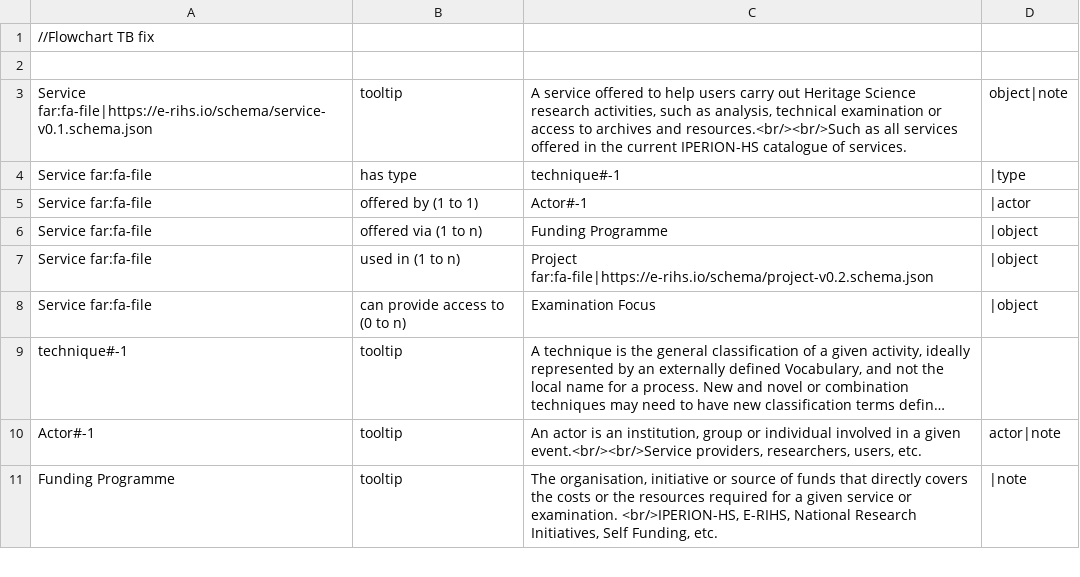
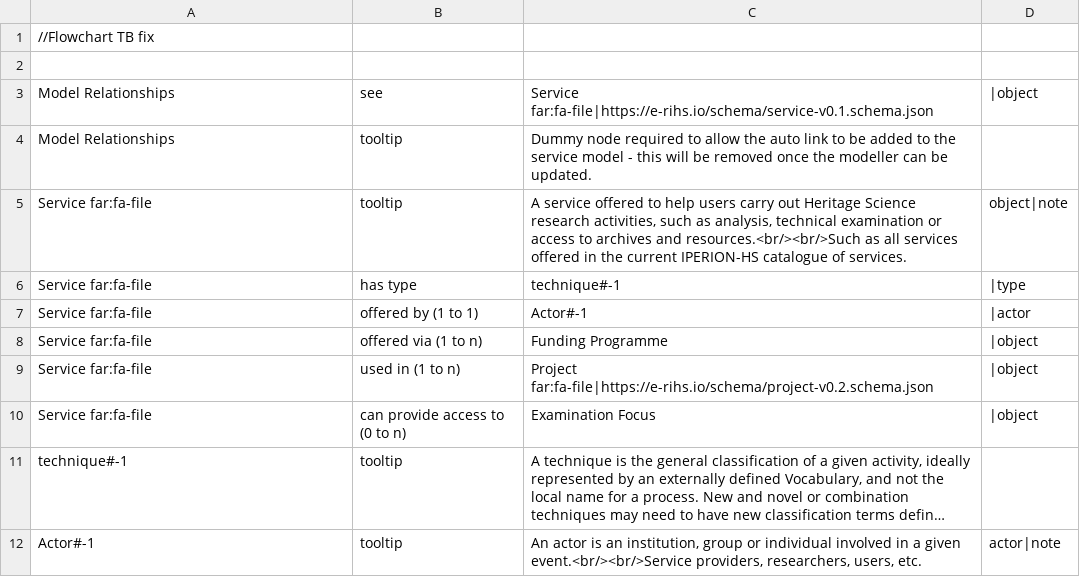
Before and after one commit to E-RIHS/hs-interoperability, a TSV file: Model Relationships/Models - V0.4.tsv, drawn as a sheet; only a part is shown; the shorter side is filled out with more unchanged rows; long unchanged cells end in …; addresses are those after the commit; the diff names each change by its address in the sheet, - before the commit and + after, or states it on an @@ line.

Commit message:
Update Models - V0.4.tsv

```diff
--- a/Model Relationships/Models - V0.4.tsv
+++ b/Model Relationships/Models - V0.4.tsv
+row 3: Model Relationships | see | Service far:fa-file|https://e-rihs.io/schema/service-v0.1.schema.json | |object
+row 4: Model Relationships | tooltip | Dummy node required to allow the auto link to be added to the service model - this will be removed once the modeller can be updated.
-A5: Service far:fa-file|https://e-rihs.io/schema/service-v0.1.schema.json
+A5: Service far:fa-file
```
